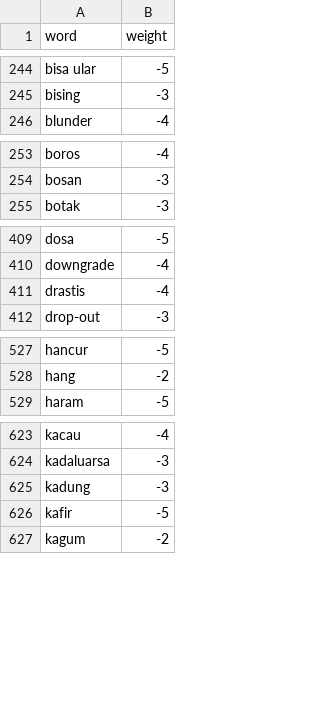
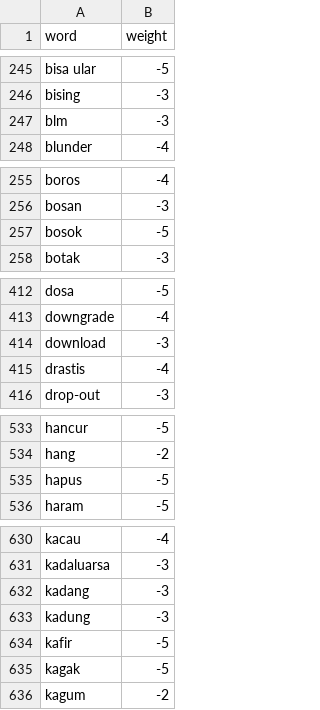
Before and after one commit to HibatullahPrihadian/positive-negative-words, a TSV file: formatted_neg.tsv, drawn as a sheet; only a part is shown, gaps mark what is left out; the diff covers the shown part only.

```diff
--- a/formatted_neg.tsv
+++ b/formatted_neg.tsv
@@ -245,2 +246,3 @@ bisa ular	-5
 bising	-3
+blm	-3
 blunder	-4
@@ -254,2 +256,3 @@ boros	-4
 bosan	-3
+bosok	-5
 botak	-3
@@ -410,2 +413,3 @@ dosa	-5
 downgrade	-4
+download	-3
 drastis	-4
@@ -528,2 +534,3 @@ hancur	-5
 hang	-2
+hapus	-5
 haram	-5
@@ -624,4 +631,6 @@ kacau	-4
 kadaluarsa	-3
+kadang	-3
 kadung	-3
 kafir	-5
+kagak	-5
 kagum	-2
```
Also changed, not shown: 12 added rows and 1 edited cell elsewhere in this file.
